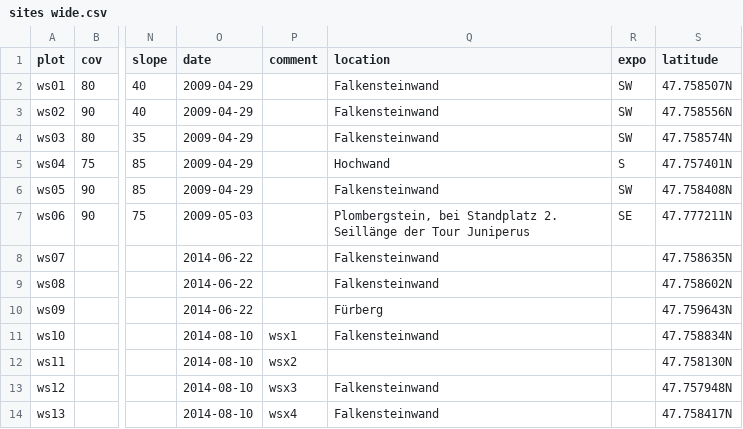
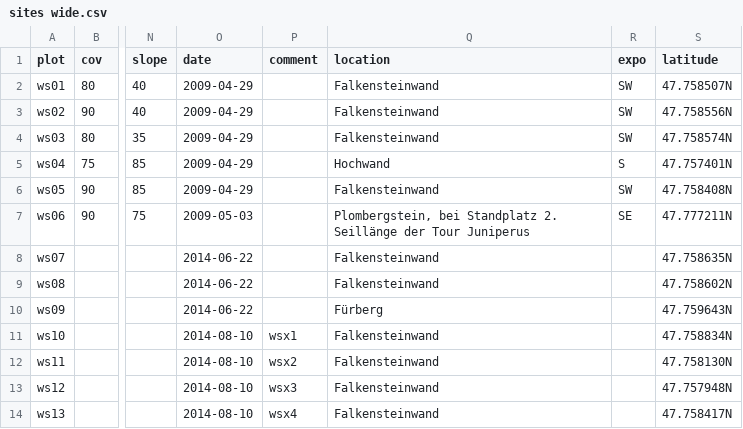
Before and after one commit to albinblaschka/vegsoup-data, a CSV file: wolfgangsee dta/sites wide.csv, drawn as a sheet; only a part is shown, gaps mark what is left out; the diff names each change by its address in the sheet, - before the commit and + after, or states it on an @@ line.

Commit message:
added missing location

```diff
--- a/wolfgangsee dta/sites wide.csv
+++ b/wolfgangsee dta/sites wide.csv
-Q12 (location): (empty)
+Q12 (location): Falkensteinwand
```
